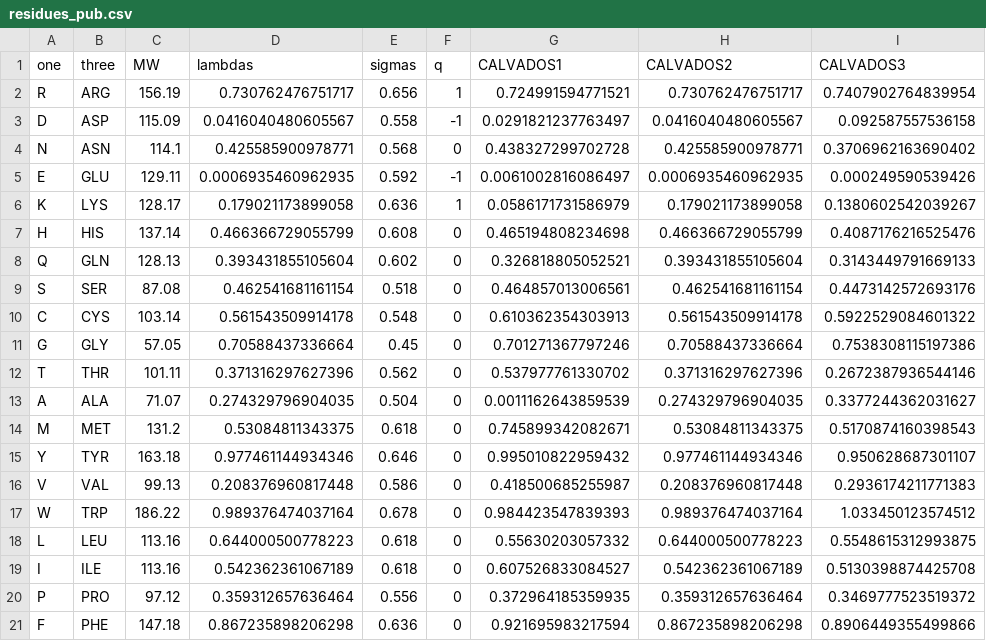
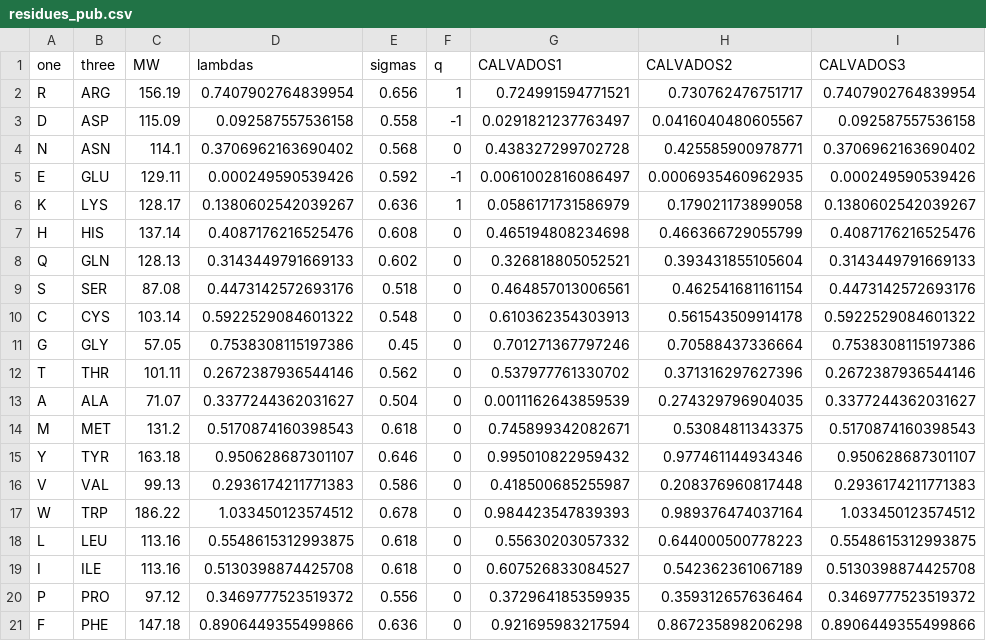
Before and after one commit to KULL-Centre/_2024_Cao_CALVADOSCOM, a CSV file: src/residues_pub.csv, drawn as a sheet.

```diff
--- a/src/residues_pub.csv
+++ b/src/residues_pub.csv
@@ -1,21 +1,21 @@
 one,three,MW,lambdas,sigmas,q,CALVADOS1,CALVADOS2,CALVADOS3
-R,ARG,156.19,0.730762476751717,0.656,1,0.724991594771521,0.730762476751717,0.7407902764839954
-D,ASP,115.09,0.0416040480605567,0.558,-1,0.0291821237763497,0.0416040480605567,0.092587557536158
-N,ASN,114.1,0.425585900978771,0.568,0,0.438327299702728,0.425585900978771,0.3706962163690402
-E,GLU,129.11,0.0006935460962935,0.592,-1,0.0061002816086497,0.0006935460962935,0.000249590539426
-K,LYS,128.17,0.179021173899058,0.636,1,0.0586171731586979,0.179021173899058,0.1380602542039267
-H,HIS,137.14,0.466366729055799,0.608,0,0.465194808234698,0.466366729055799,0.4087176216525476
-Q,GLN,128.13,0.393431855105604,0.602,0,0.326818805052521,0.393431855105604,0.3143449791669133
-S,SER,87.08,0.462541681161154,0.518,0,0.464857013006561,0.462541681161154,0.4473142572693176
-C,CYS,103.14,0.561543509914178,0.548,0,0.610362354303913,0.561543509914178,0.5922529084601322
-G,GLY,57.05,0.70588437336664,0.45,0,0.701271367797246,0.70588437336664,0.7538308115197386
-T,THR,101.11,0.371316297627396,0.562,0,0.537977761330702,0.371316297627396,0.2672387936544146
-A,ALA,71.07,0.274329796904035,0.504,0,0.0011162643859539,0.274329796904035,0.3377244362031627
-M,MET,131.2,0.53084811343375,0.618,0,0.745899342082671,0.53084811343375,0.5170874160398543
-Y,TYR,163.18,0.977461144934346,0.646,0,0.995010822959432,0.977461144934346,0.950628687301107
-V,VAL,99.13,0.208376960817448,0.586,0,0.418500685255987,0.208376960817448,0.2936174211771383
-W,TRP,186.22,0.989376474037164,0.678,0,0.984423547839393,0.989376474037164,1.033450123574512
-L,LEU,113.16,0.644000500778223,0.618,0,0.55630203057332,0.644000500778223,0.5548615312993875
-I,ILE,113.16,0.542362361067189,0.618,0,0.607526833084527,0.542362361067189,0.5130398874425708
-P,PRO,97.12,0.359312657636464,0.556,0,0.372964185359935,0.359312657636464,0.3469777523519372
-F,PHE,147.18,0.867235898206298,0.636,0,0.921695983217594,0.867235898206298,0.8906449355499866
+R,ARG,156.19,0.7407902764839954,0.656,1,0.724991594771521,0.730762476751717,0.7407902764839954
+D,ASP,115.09,0.092587557536158,0.558,-1,0.0291821237763497,0.0416040480605567,0.092587557536158
+N,ASN,114.1,0.3706962163690402,0.568,0,0.438327299702728,0.425585900978771,0.3706962163690402
+E,GLU,129.11,0.000249590539426,0.592,-1,0.0061002816086497,0.0006935460962935,0.000249590539426
+K,LYS,128.17,0.1380602542039267,0.636,1,0.0586171731586979,0.179021173899058,0.1380602542039267
+H,HIS,137.14,0.4087176216525476,0.608,0,0.465194808234698,0.466366729055799,0.4087176216525476
+Q,GLN,128.13,0.3143449791669133,0.602,0,0.326818805052521,0.393431855105604,0.3143449791669133
+S,SER,87.08,0.4473142572693176,0.518,0,0.464857013006561,0.462541681161154,0.4473142572693176
+C,CYS,103.14,0.5922529084601322,0.548,0,0.610362354303913,0.561543509914178,0.5922529084601322
+G,GLY,57.05,0.7538308115197386,0.45,0,0.701271367797246,0.70588437336664,0.7538308115197386
+T,THR,101.11,0.2672387936544146,0.562,0,0.537977761330702,0.371316297627396,0.2672387936544146
+A,ALA,71.07,0.3377244362031627,0.504,0,0.0011162643859539,0.274329796904035,0.3377244362031627
+M,MET,131.2,0.5170874160398543,0.618,0,0.745899342082671,0.53084811343375,0.5170874160398543
+Y,TYR,163.18,0.950628687301107,0.646,0,0.995010822959432,0.977461144934346,0.950628687301107
+V,VAL,99.13,0.2936174211771383,0.586,0,0.418500685255987,0.208376960817448,0.2936174211771383
+W,TRP,186.22,1.033450123574512,0.678,0,0.984423547839393,0.989376474037164,1.033450123574512
+L,LEU,113.16,0.5548615312993875,0.618,0,0.55630203057332,0.644000500778223,0.5548615312993875
+I,ILE,113.16,0.5130398874425708,0.618,0,0.607526833084527,0.542362361067189,0.5130398874425708
+P,PRO,97.12,0.3469777523519372,0.556,0,0.372964185359935,0.359312657636464,0.3469777523519372
+F,PHE,147.18,0.8906449355499866,0.636,0,0.921695983217594,0.867235898206298,0.8906449355499866
```
Also changed, not shown: 1 other file.
